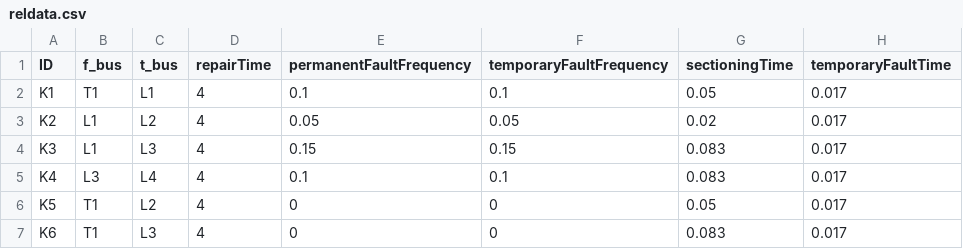
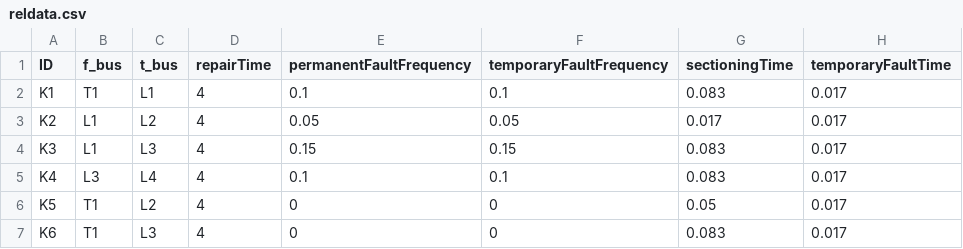
Before and after one commit to SINTEF-Power-system-asset-management/RelDist.jl, a CSV file: examples/fasad_cineldi/case_data/reldata.csv (was examples/fasad_cineldi/reldata.csv), drawn as a sheet.

```diff
--- a/examples/fasad_cineldi/reldata.csv
+++ b/examples/fasad_cineldi/case_data/reldata.csv
@@ -1,4 +1,4 @@
 ID;f_bus;t_bus;repairTime;permanentFaultFrequency;temporaryFaultFrequency;sectioningTime;temporaryFaultTime
-K1;T1;L1;4;0.1;0.1;0.05;0.017
-K2;L1;L2;4;0.05;0.05;0.02;0.017
+K1;T1;L1;4;0.1;0.1;0.083;0.017
+K2;L1;L2;4;0.05;0.05;0.017;0.017
 K3;L1;L3;4;0.15;0.15;0.083;0.017
```
Also changed, not shown: 63 other files.
